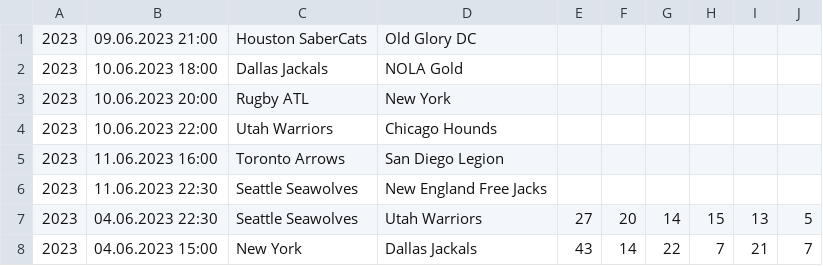
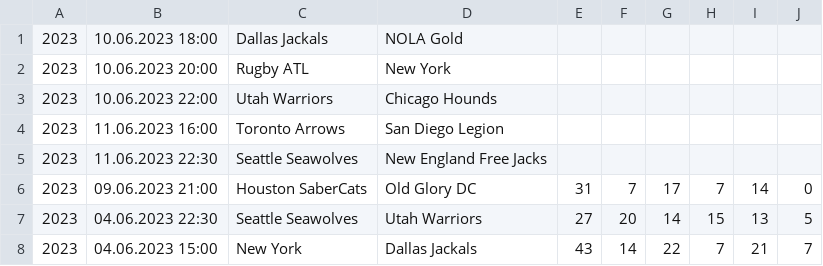
Before and after one commit to octonion/rugby, a CSV file: major_league/csv/ml-2023.csv, drawn as a sheet; only a part is shown.

Commit message:
Major League Rugby update.

```diff
--- a/major_league/csv/ml-2023.csv
+++ b/major_league/csv/ml-2023.csv
@@ -1,2 +1 @@
-2023,09.06.2023 21:00,Houston SaberCats,Old Glory DC,,,,,,
 2023,10.06.2023 18:00,Dallas Jackals,NOLA Gold,,,,,,
@@ -6,2 +5,3 @@
 2023,11.06.2023 22:30,Seattle Seawolves,New England Free Jacks,,,,,,
+2023,09.06.2023 21:00,Houston SaberCats,Old Glory DC,31,7,17,7,14,0
 2023,04.06.2023 22:30,Seattle Seawolves,Utah Warriors,27,20,14,15,13,5
```
Also changed, not shown: major_league/sos/current_ranking.csv, major_league/sos/predictions.csv, 3 other files.
